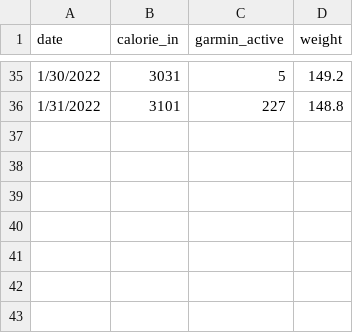
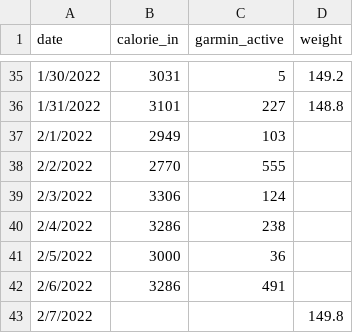
Before and after one commit to Birbelym/medash, a CSV file: weight-data.csv, drawn as a sheet; only a part is shown, gaps mark what is left out.

Commit message:
Update weight-data.csv

```diff
--- a/weight-data.csv
+++ b/weight-data.csv
@@ -36 +36,8 @@ date,calorie_in,garmin_active,weight
 1/31/2022,3101,227,148.8
+2/1/2022,2949,103,
+2/2/2022,2770,555,
+2/3/2022,3306,124,
+2/4/2022,3286,238,
+2/5/2022,3000,36,
+2/6/2022,3286,491,
+2/7/2022,,,149.8
```
